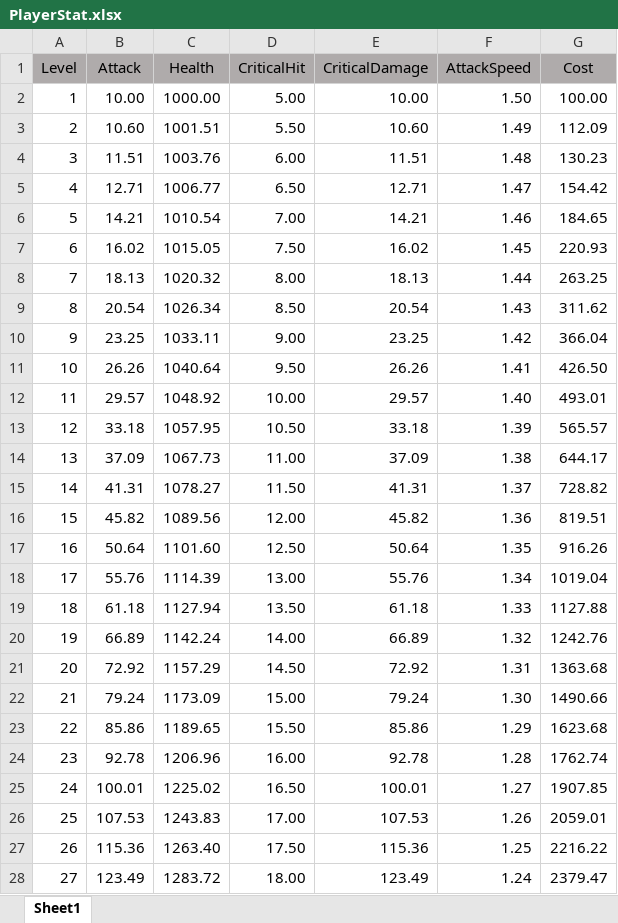
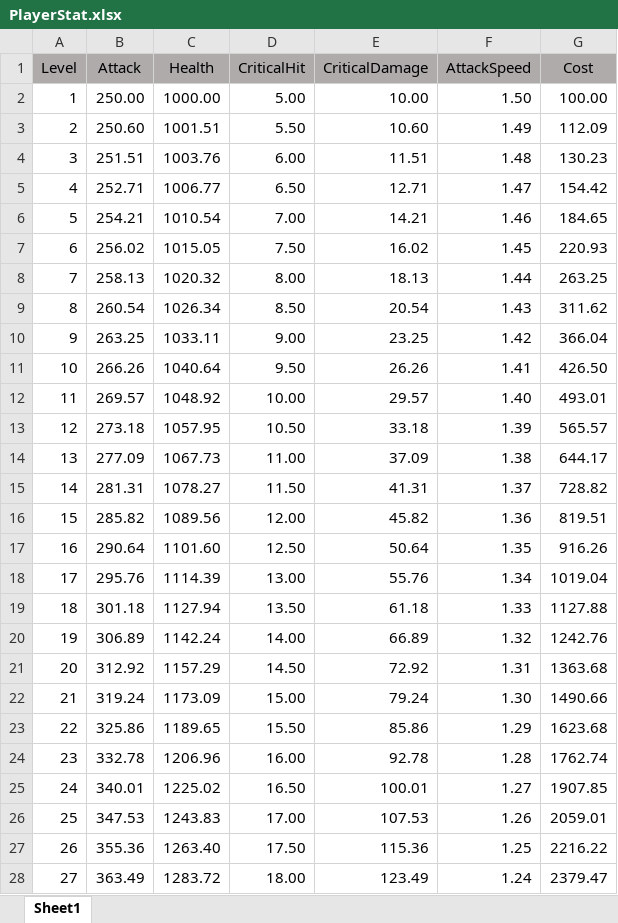
Before and after one commit to Zeratul8/ProjectBlue1, an Excel workbook: ProjectBlue1/Assets/StreamingAssets/Excel/PlayerStat.xlsx, sheet Sheet1, drawn as a sheet; only a part is shown; values as stored, in another font and other column widths than the file's, no borders; the diff covers the shown part only; the diff names each change by its address in the sheet, - before the commit and + after, or states it on an @@ line.

```diff
--- a/ProjectBlue1/Assets/StreamingAssets/Excel/PlayerStat.xlsx (sheet Sheet1)
+++ b/ProjectBlue1/Assets/StreamingAssets/Excel/PlayerStat.xlsx (sheet Sheet1)
-B2 (Attack): 10.00
+B2 (Attack): 250.00
-B3 (Attack): 10.60
+B3 (Attack): 250.60
-B4 (Attack): 11.51
+B4 (Attack): 251.51
-B5 (Attack): 12.71
+B5 (Attack): 252.71
-B6 (Attack): 14.21
+B6 (Attack): 254.21
-B7 (Attack): 16.02
+B7 (Attack): 256.02
-B8 (Attack): 18.13
+B8 (Attack): 258.13
-B9 (Attack): 20.54
+B9 (Attack): 260.54
-B10 (Attack): 23.25
+B10 (Attack): 263.25
-B11 (Attack): 26.26
+B11 (Attack): 266.26
-B12 (Attack): 29.57
+B12 (Attack): 269.57
-B13 (Attack): 33.18
+B13 (Attack): 273.18
-B14 (Attack): 37.09
+B14 (Attack): 277.09
-B15 (Attack): 41.31
+B15 (Attack): 281.31
-B16 (Attack): 45.82
+B16 (Attack): 285.82
-B17 (Attack): 50.64
+B17 (Attack): 290.64
-B18 (Attack): 55.76
+B18 (Attack): 295.76
-B19 (Attack): 61.18
+B19 (Attack): 301.18
-B20 (Attack): 66.89
+B20 (Attack): 306.89
-B21 (Attack): 72.92
+B21 (Attack): 312.92
-B22 (Attack): 79.24
+B22 (Attack): 319.24
-B23 (Attack): 85.86
+B23 (Attack): 325.86
-B24 (Attack): 92.78
+B24 (Attack): 332.78
-B25 (Attack): 100.01
+B25 (Attack): 340.01
-B26 (Attack): 107.53
+B26 (Attack): 347.53
-B27 (Attack): 115.36
+B27 (Attack): 355.36
-B28 (Attack): 123.49
+B28 (Attack): 363.49
```
Also changed, not shown: 973 edited cells elsewhere in this sheet, 8 other files.
